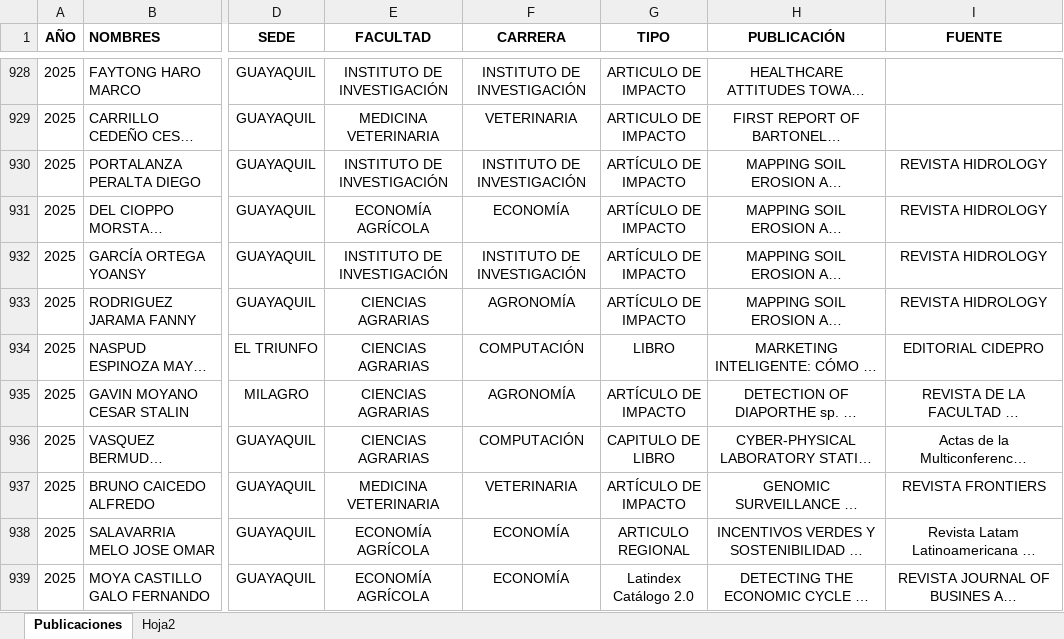
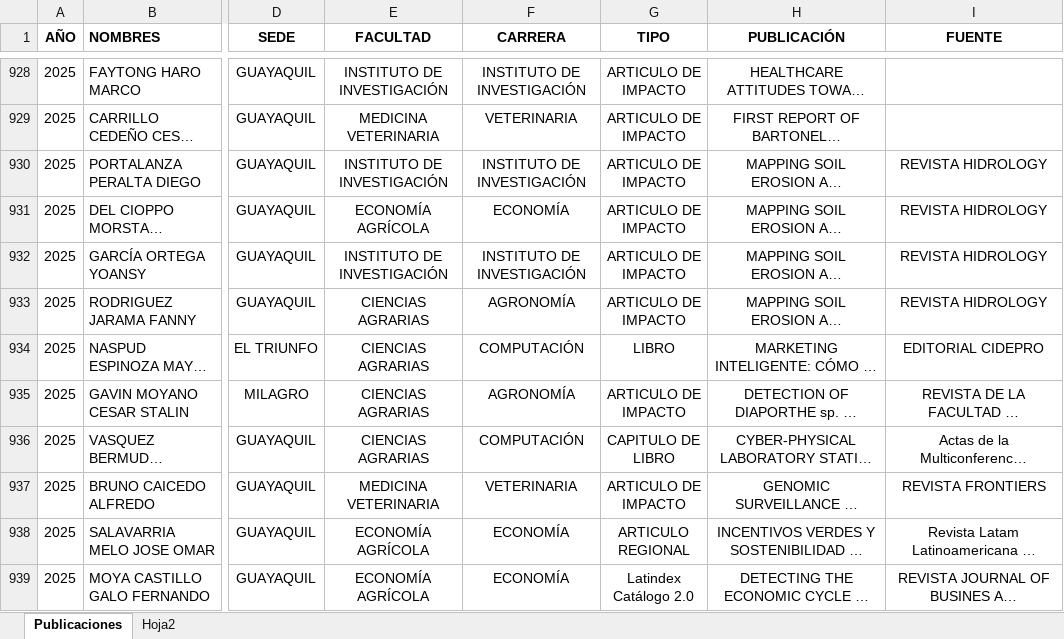
Before and after one commit to maguirre2017/ipa, an Excel workbook: Libro2.xlsx, sheet Publicaciones, drawn as a sheet; only a part is shown, gaps mark what is left out; long unchanged cells end in …; values as stored, in another font and other column widths than the file's, no borders; the diff names each change by its address in the sheet, - before the commit and + after, or states it on an @@ line.

Commit message:
Add files via upload

```diff
--- a/Libro2.xlsx (sheet Publicaciones)
+++ b/Libro2.xlsx (sheet Publicaciones)
-G930:G933 (TIPO): ARTÍCULO DE IMPACTO
+G930:G933 (TIPO): ARTICULO DE IMPACTO
-G935 (TIPO): ARTÍCULO DE IMPACTO
+G935 (TIPO): ARTICULO DE IMPACTO
-G937 (TIPO): ARTÍCULO DE IMPACTO
+G937 (TIPO): ARTICULO DE IMPACTO
```
